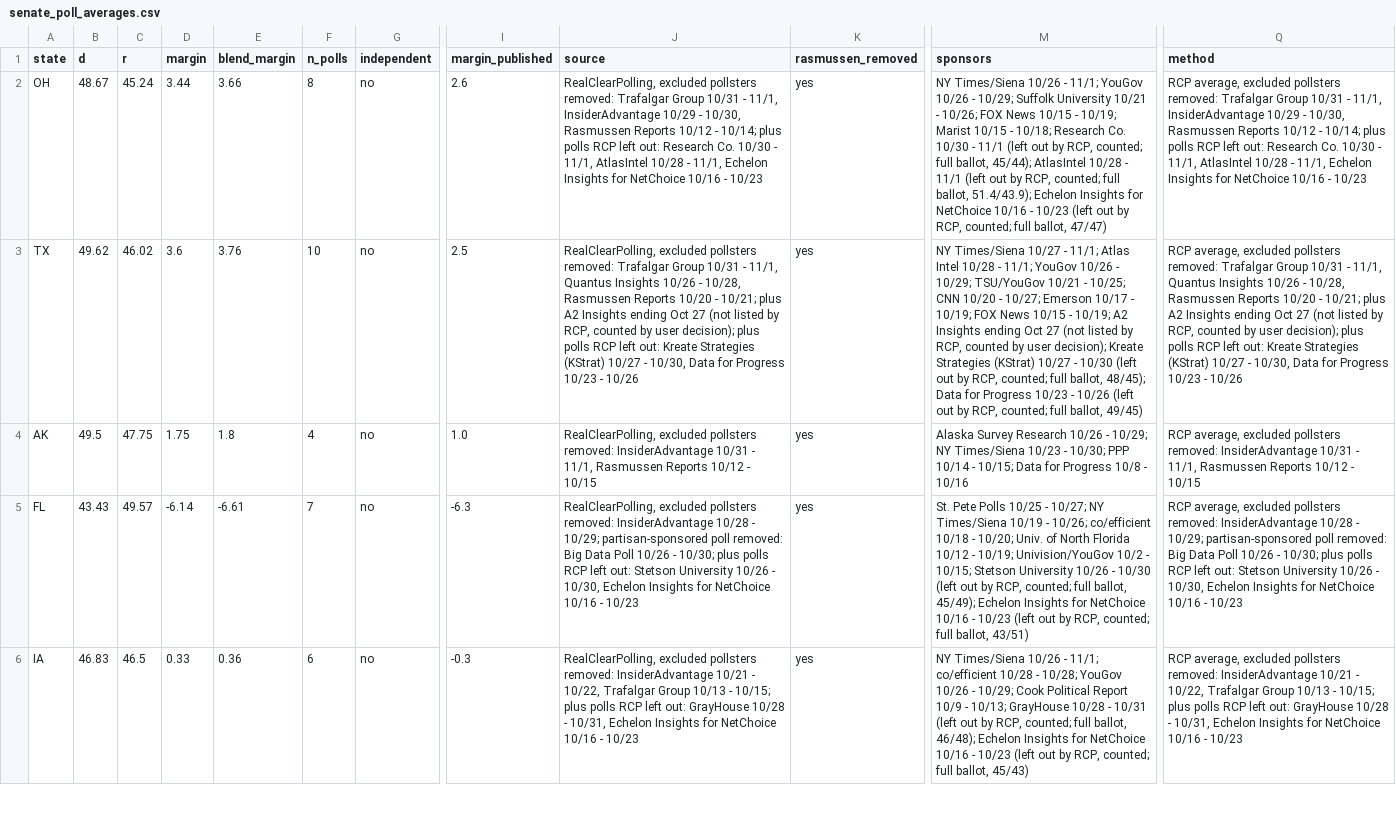
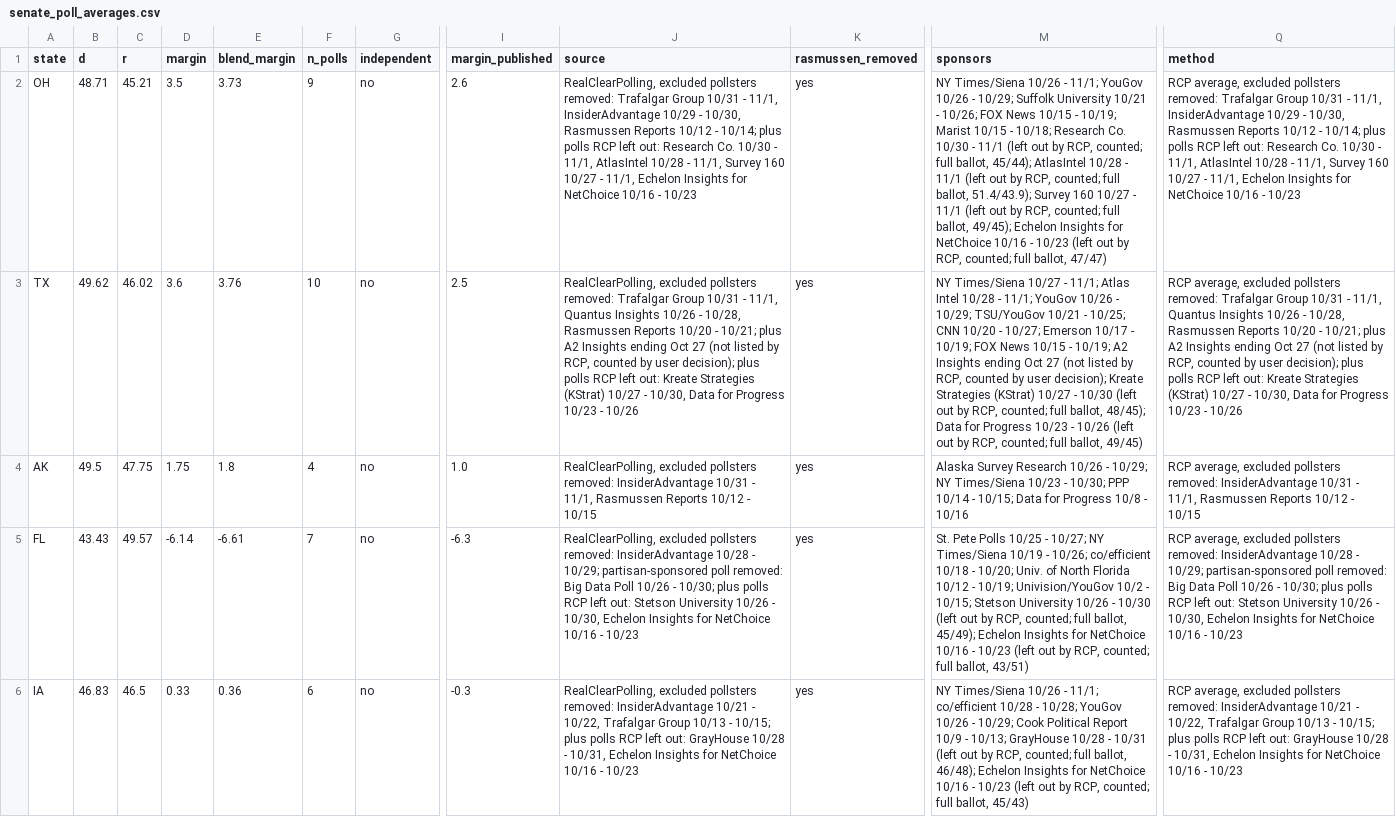
Before and after one commit to tcbDNA/house-2026, a CSV file: backend/data/senate_poll_averages.csv, drawn as a sheet; only a part is shown, gaps mark what is left out; the diff covers the shown part only; the diff names each change by its address in the sheet, - before the commit and + after, or states it on an @@ line.

```diff
--- a/backend/data/senate_poll_averages.csv
+++ b/backend/data/senate_poll_averages.csv
-B2 (d): 48.67
+B2 (d): 48.71
-C2 (r): 45.24
+C2 (r): 45.21
-D2 (margin): 3.44
+D2 (margin): 3.5
-E2 (blend_margin): 3.66
+E2 (blend_margin): 3.73
-F2 (n_polls): 8
+F2 (n_polls): 9
-J2 (source): …- 11/1, Echelon Insights…
+J2 (source): …- 11/1, Survey 160 10/27 - 11/1, Echelon Insights…
-M2 (sponsors): …ballot, 51.4/43.9); Echelon Insights…
+M2 (sponsors): …ballot, 51.4/43.9); Survey 160 10/27 - 11/1 (left out by RCP, counted; full ballot, 49/45); Echelon Insights…
-Q2 (method): …- 11/1, Echelon Insights…
+Q2 (method): …- 11/1, Survey 160 10/27 - 11/1, Echelon Insights…
```
Also changed, not shown: 22 edited cells elsewhere in this file, backend/analysis/comparison.csv, backend/data/governor_poll_averages.csv, 21 other files.
